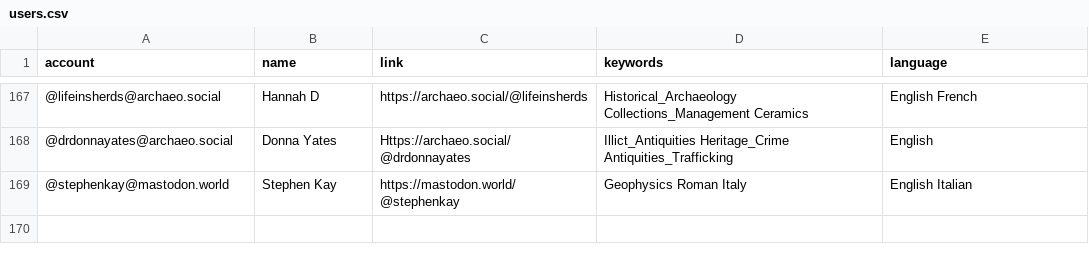
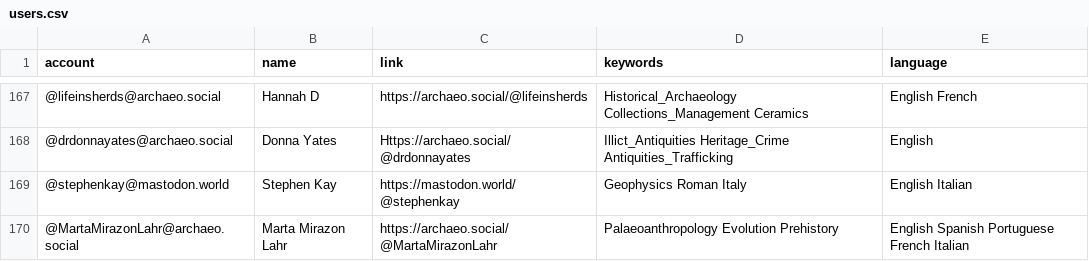
Before and after one commit to steko/Mastodon-Archaeology, a CSV file: resources/users.csv, drawn as a sheet; only a part is shown, gaps mark what is left out; the diff names each change by its address in the sheet, - before the commit and + after, or states it on an @@ line.

Commit message:
Update users.csv
+1

```diff
--- a/resources/users.csv
+++ b/resources/users.csv
+row 170: @MartaMirazonLahr@archaeo.social | Marta Mirazon Lahr | https://archaeo.social/@MartaMirazonLahr | Palaeoanthropology Evolution Prehistory | English Spanish Portuguese French Italian
```
